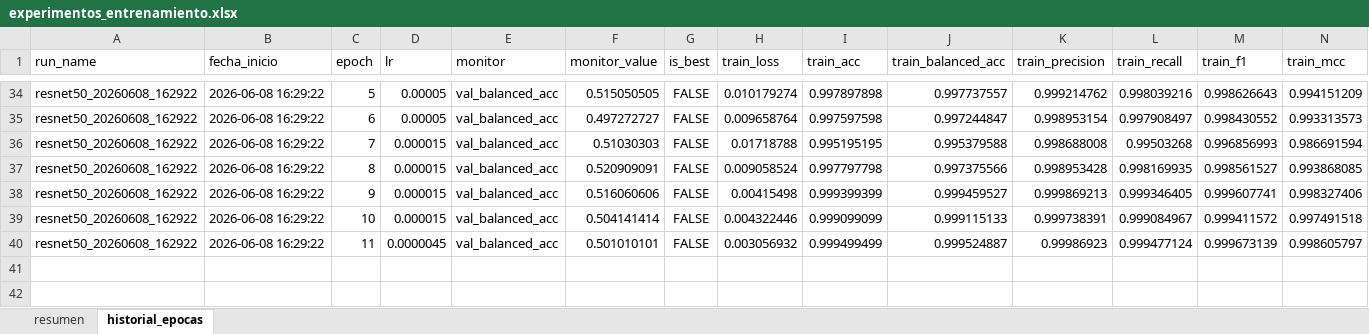
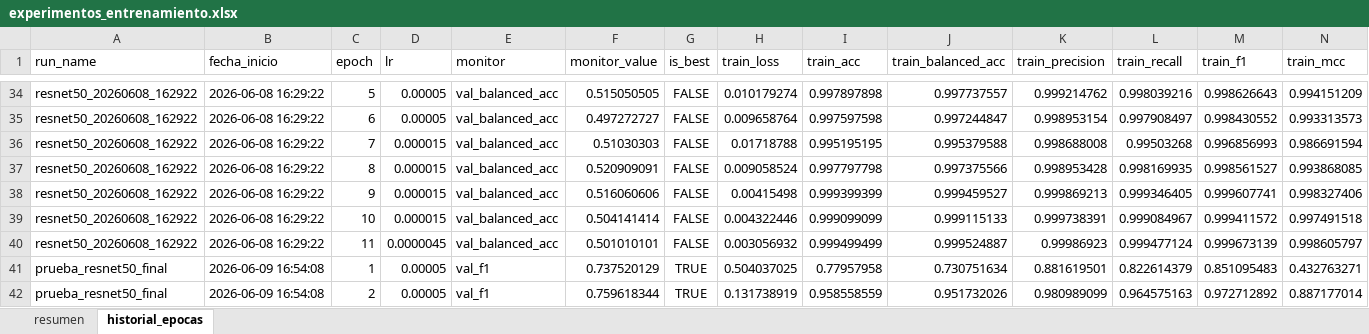
Before and after one commit to yyeryy/TFM-UNIR, an Excel workbook: resultados/experimentos_entrenamiento.xlsx, sheet historial_epocas, drawn as a sheet; only a part is shown, gaps mark what is left out; values as stored, in another font and other column widths than the file's, no borders; rows hold the shown columns only; the diff names each change by its address in the sheet, - before the commit and + after, or states it on an @@ line.

```diff
--- a/resultados/experimentos_entrenamiento.xlsx (sheet historial_epocas)
+++ b/resultados/experimentos_entrenamiento.xlsx (sheet historial_epocas)
+row 41: prueba_resnet50_final | 2026-06-09 16:54:08 | 1 | 0.00005 | val_f1 | 0.737520129 | TRUE | 0.504037025 | 0.77957958 | 0.730751634 | 0.881619501 | 0.822614379 | 0.851095483 | 0.432763271
+row 42: prueba_resnet50_final | 2026-06-09 16:54:08 | 2 | 0.00005 | val_f1 | 0.759618344 | TRUE | 0.131738919 | 0.958558559 | 0.951732026 | 0.980989099 | 0.964575163 | 0.972712892 | 0.887177014
```
Also changed, not shown: sheet resumen, 4 other files.
